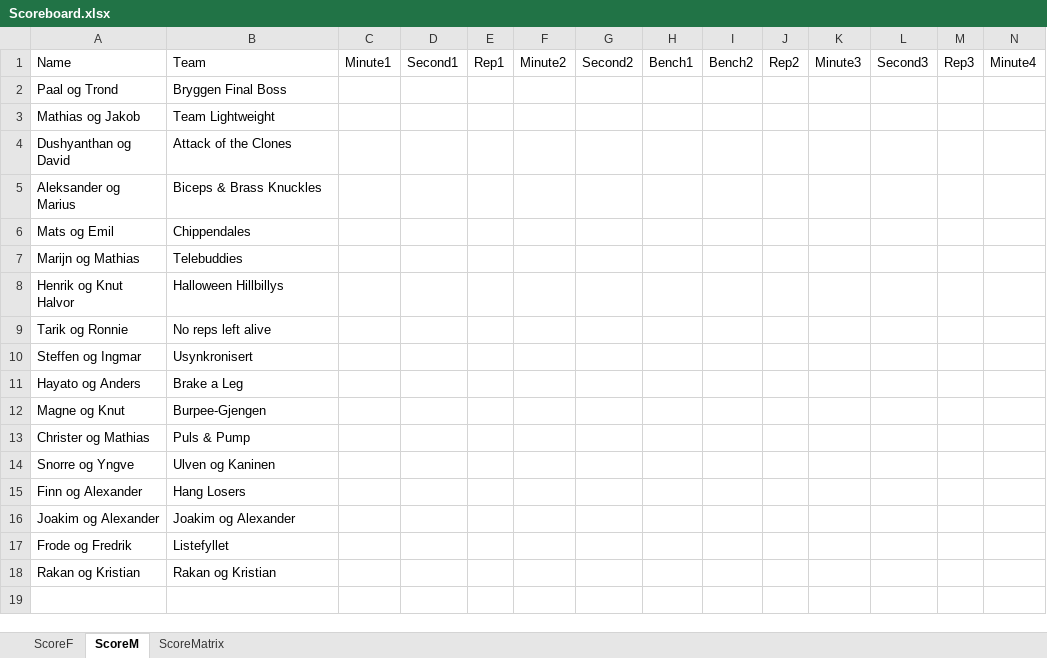
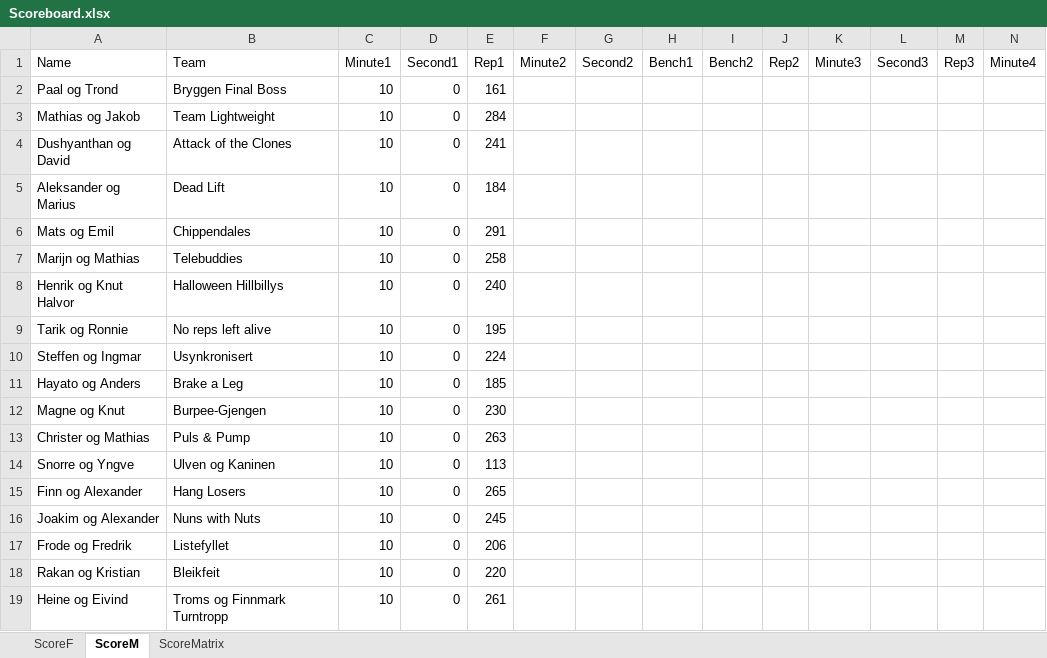
Before and after one commit to liyuanhao86/streamlit, an Excel workbook: Scoreboard.xlsx, sheet ScoreM, drawn as a sheet; only a part is shown; values as stored, in another font and other column widths than the file's, no borders; rows hold the shown columns only; the diff names each change by its address in the sheet, - before the commit and + after, or states it on an @@ line.

```diff
--- a/Scoreboard.xlsx (sheet ScoreM)
+++ b/Scoreboard.xlsx (sheet ScoreM)
-C2:C18 (Minute1): (empty)
+C2:C18 (Minute1): 10
-D2:D18 (Second1): (empty)
+D2:D18 (Second1): 0
-E2 (Rep1): (empty)
+E2 (Rep1): 161
-E3 (Rep1): (empty)
+E3 (Rep1): 284
-E4 (Rep1): (empty)
+E4 (Rep1): 241
-B5 (Team): Biceps & Brass Knuckles
+B5 (Team): Dead Lift
-E5 (Rep1): (empty)
+E5 (Rep1): 184
-E6 (Rep1): (empty)
+E6 (Rep1): 291
-E7 (Rep1): (empty)
+E7 (Rep1): 258
-E8 (Rep1): (empty)
+E8 (Rep1): 240
-E9 (Rep1): (empty)
+E9 (Rep1): 195
-E10 (Rep1): (empty)
+E10 (Rep1): 224
-E11 (Rep1): (empty)
+E11 (Rep1): 185
-E12 (Rep1): (empty)
+E12 (Rep1): 230
-E13 (Rep1): (empty)
+E13 (Rep1): 263
-E14 (Rep1): (empty)
+E14 (Rep1): 113
-E15 (Rep1): (empty)
+E15 (Rep1): 265
-B16 (Team): Joakim og Alexander
+B16 (Team): Nuns with Nuts
-E16 (Rep1): (empty)
+E16 (Rep1): 245
-E17 (Rep1): (empty)
+E17 (Rep1): 206
-B18 (Team): Rakan og Kristian
+B18 (Team): Bleikfeit
-E18 (Rep1): (empty)
+E18 (Rep1): 220
+row 19: Heine og Eivind | Troms og Finnmark Turntropp | 10 | 0 | 261
```
Also changed, not shown: sheet ScoreF, sheet ScoreMatrix.
